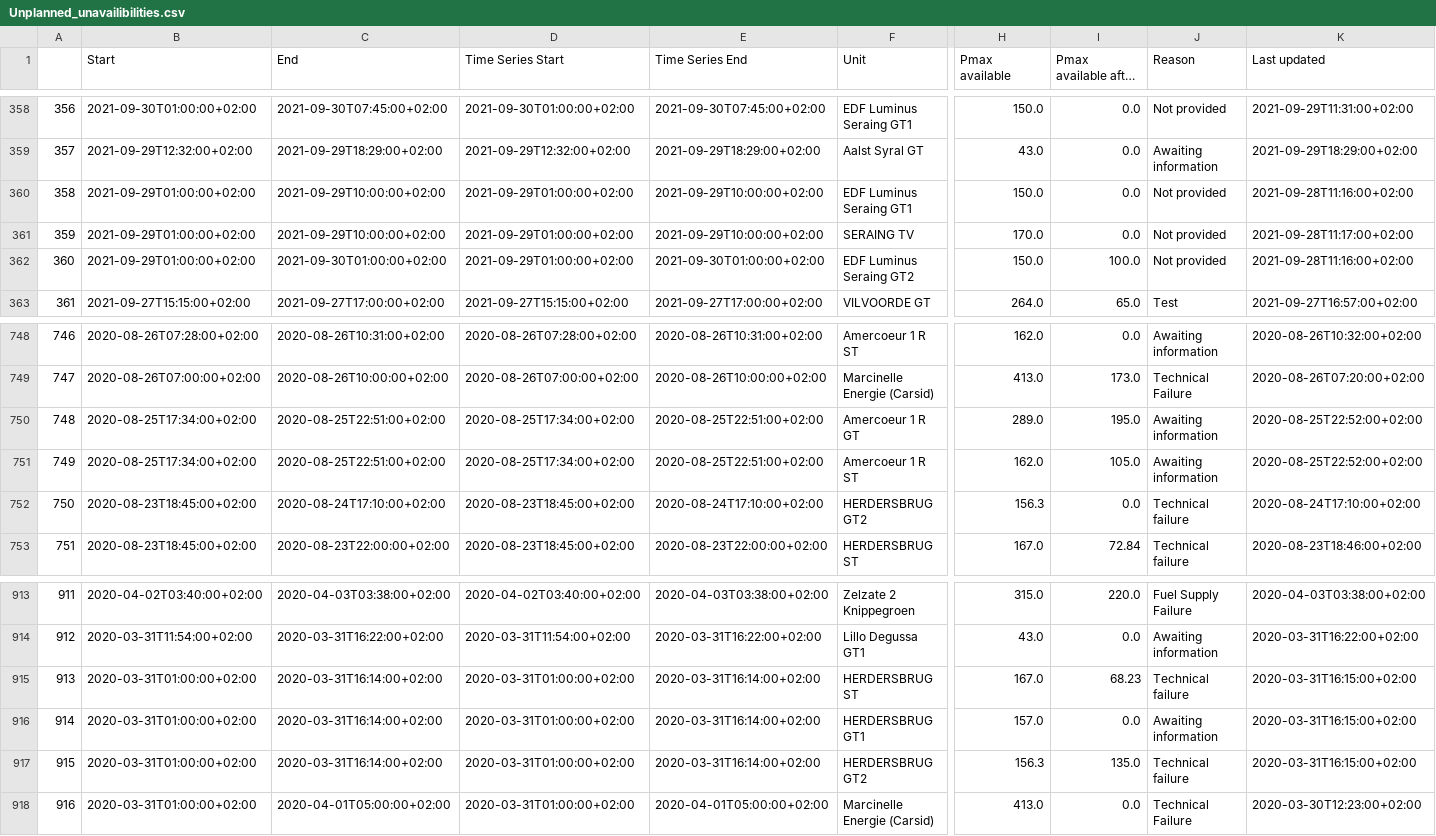
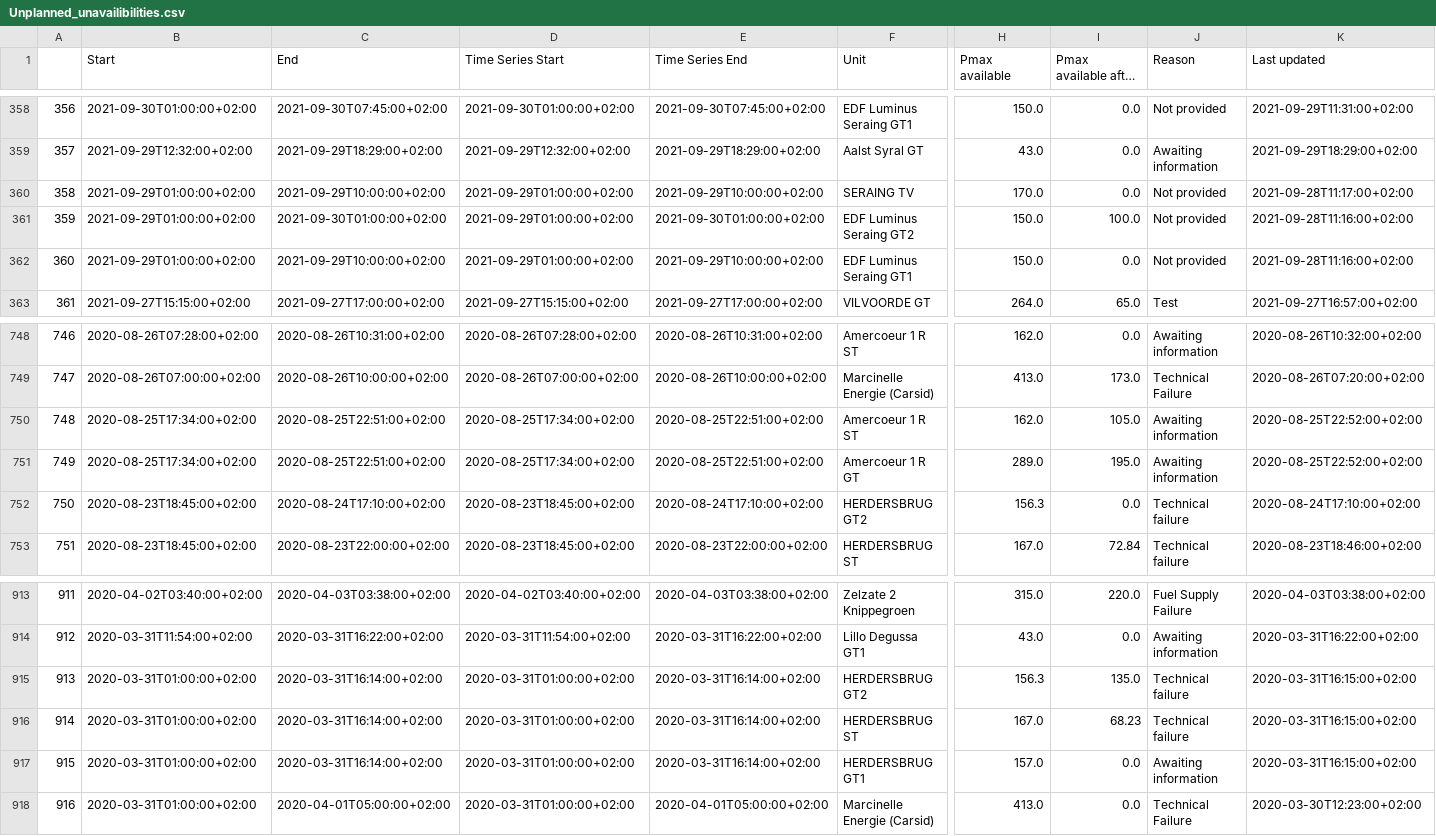
Before and after one commit to journinho/elia-opendata, a CSV file: Unplanned_unavailibilities.csv, drawn as a sheet; only a part is shown, gaps mark what is left out; long unchanged cells end in …; the diff covers the shown part only; the diff names each change by its address in the sheet, - before the commit and + after, or states it on an @@ line.

Commit message:
Latest data: Sat Aug 27 12:00:33 UTC 2022

```diff
--- a/Unplanned_unavailibilities.csv
+++ b/Unplanned_unavailibilities.csv
-F360 (Unit): EDF Luminus Seraing GT1
+F360 (Unit): SERAING TV
-H360 (Pmax available): 150.0
+H360 (Pmax available): 170.0
-K360 (Last updated): 2021-09-28T11:16:00+02:00
+K360 (Last updated): 2021-09-28T11:17:00+02:00
-C361 (End): 2021-09-29T10:00:00+02:00
+C361 (End): 2021-09-30T01:00:00+02:00
-E361 (Time Series End): 2021-09-29T10:00:00+02:00
+E361 (Time Series End): 2021-09-30T01:00:00+02:00
-F361 (Unit): SERAING TV
+F361 (Unit): EDF Luminus Seraing GT2
-H361 (Pmax available): 170.0
+H361 (Pmax available): 150.0
-I361 (Pmax available after the outage): 0.0
+I361 (Pmax available after the outage): 100.0
-K361 (Last updated): 2021-09-28T11:17:00+02:00
+K361 (Last updated): 2021-09-28T11:16:00+02:00
-C362 (End): 2021-09-30T01:00:00+02:00
+C362 (End): 2021-09-29T10:00:00+02:00
-E362 (Time Series End): 2021-09-30T01:00:00+02:00
+E362 (Time Series End): 2021-09-29T10:00:00+02:00
-F362 (Unit): EDF Luminus Seraing GT2
+F362 (Unit): EDF Luminus Seraing GT1
-I362 (Pmax available after the outage): 100.0
+I362 (Pmax available after the outage): 0.0
-F750 (Unit): Amercoeur 1 R GT
+F750 (Unit): Amercoeur 1 R ST
-H750 (Pmax available): 289.0
+H750 (Pmax available): 162.0
-I750 (Pmax available after the outage): 195.0
+I750 (Pmax available after the outage): 105.0
-F751 (Unit): Amercoeur 1 R ST
+F751 (Unit): Amercoeur 1 R GT
-H751 (Pmax available): 162.0
+H751 (Pmax available): 289.0
-I751 (Pmax available after the outage): 105.0
+I751 (Pmax available after the outage): 195.0
-F915 (Unit): HERDERSBRUG ST
+F915 (Unit): HERDERSBRUG GT2
-H915 (Pmax available): 167.0
+H915 (Pmax available): 156.3
-I915 (Pmax available after the outage): 68.23
+I915 (Pmax available after the outage): 135.0
-F916 (Unit): HERDERSBRUG GT1
+F916 (Unit): HERDERSBRUG ST
-H916 (Pmax available): 157.0
+H916 (Pmax available): 167.0
-I916 (Pmax available after the outage): 0.0
+I916 (Pmax available after the outage): 68.23
-J916 (Reason): Awaiting information
+J916 (Reason): Technical failure
-F917 (Unit): HERDERSBRUG GT2
+F917 (Unit): HERDERSBRUG GT1
-H917 (Pmax available): 156.3
+H917 (Pmax available): 157.0
-I917 (Pmax available after the outage): 135.0
+I917 (Pmax available after the outage): 0.0
-J917 (Reason): Technical failure
+J917 (Reason): Awaiting information
```
Also changed, not shown: 32 edited cells elsewhere in this file.
